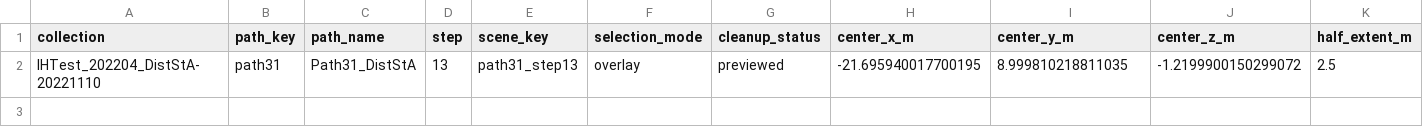
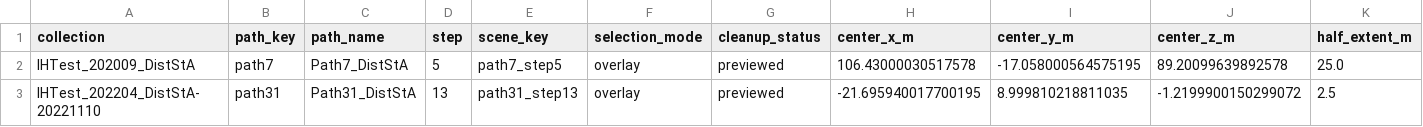
Before and after one commit to cvail-research/ih-depth-dataset, a CSV file: manifests/06_occlusion_cleanup_manifest_current.csv, drawn as a sheet; only a part is shown; rows hold the shown columns only; the diff names each change by its address in the sheet, - before the commit and + after, or states it on an @@ line.

Commit message:
Prefer farthest overlay point for cleanup picks

```diff
--- a/manifests/06_occlusion_cleanup_manifest_current.csv
+++ b/manifests/06_occlusion_cleanup_manifest_current.csv
+row 2: IHTest_202009_DistStA | path7 | Path7_DistStA | 5 | path7_step5 | overlay | previewed | 106.43000030517578 | -17.058000564575195 | 89.20099639892578 | 25.0
```
Also changed, not shown: 2 other files.
